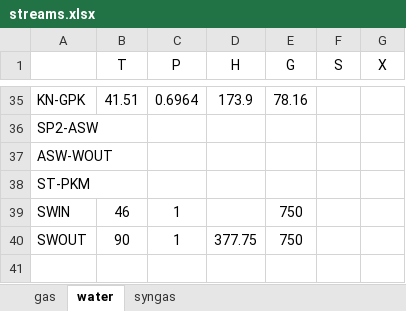
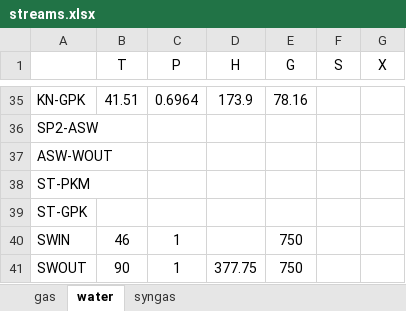
Before and after one commit to maksimovia/GZ, an Excel workbook: streams.xlsx, sheet water, drawn as a sheet; only a part is shown, gaps mark what is left out; values as stored, in another font and other column widths than the file's, no borders; the diff names each change by its address in the sheet, - before the commit and + after, or states it on an @@ line.

```diff
--- a/streams.xlsx (sheet water)
+++ b/streams.xlsx (sheet water)
+row 39: ST-GPK
```
Also changed, not shown: blocks.xlsx, 5 other files.
